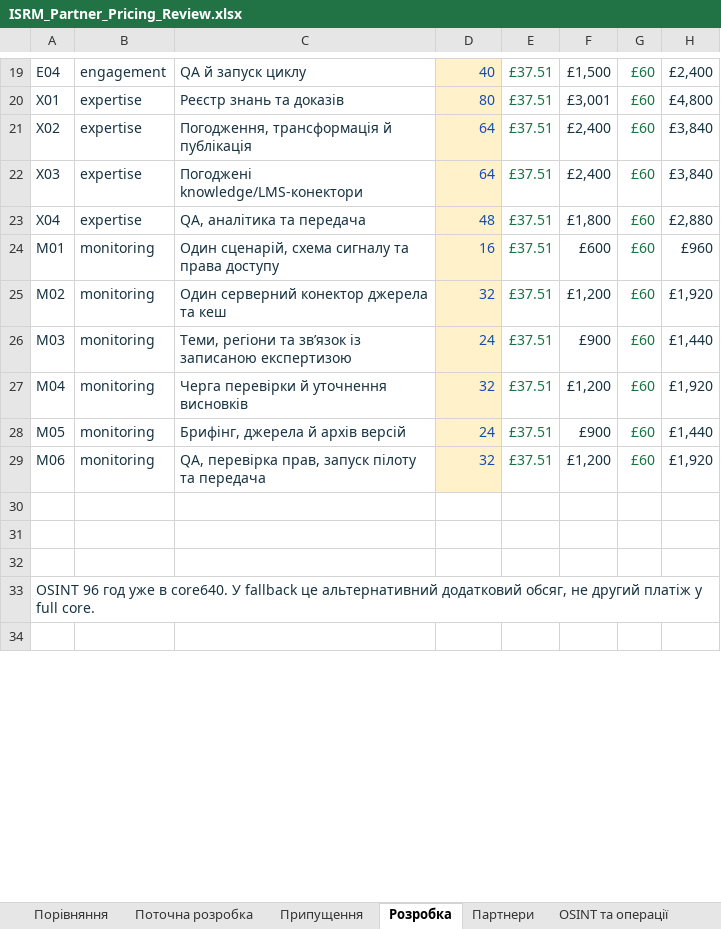
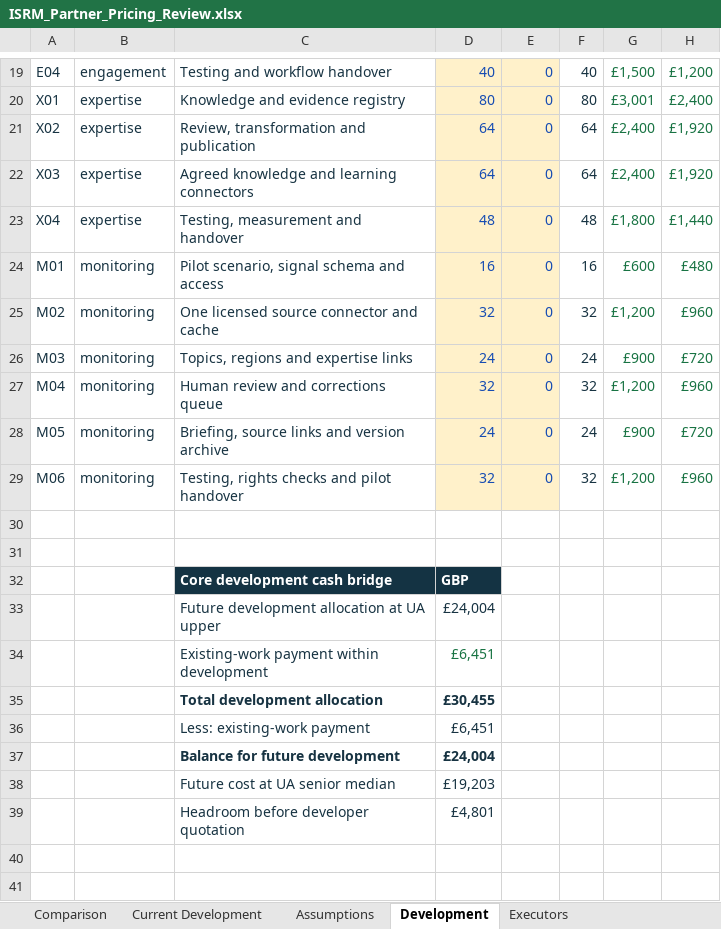
Before and after one commit to AlexezavGit/isrm-insight-hub, an Excel workbook: docs/partner-review/ISRM_Partner_Pricing_Review.xlsx, sheet Development, drawn as a sheet; only a part is shown, gaps mark what is left out; values as stored, in another font and other column widths than the file's, no borders; removed rows and columns are numbered as before the commit, all else as after; the diff covers the shown part only; the diff names each change by its address in the sheet, - before the commit and + after, or states it on an @@ line.

Commit message:
Prepare English funded cost model and separate developer quotation package

```diff
--- a/docs/partner-review/ISRM_Partner_Pricing_Review.xlsx (sheet Development)
+++ b/docs/partner-review/ISRM_Partner_Pricing_Review.xlsx (sheet Development)
-sheet tab: Порівняння
+sheet tab: Comparison
-sheet tab: Поточна розробка
+sheet tab: Current Development
-sheet tab: Припущення
+sheet tab: Assumptions
-sheet tab: Розробка
+sheet tab: Development
-sheet tab: Партнери
+sheet tab: Executors
+column F, rows 19-29: 40 | 80 | 64 | 64 | 48 | 16 | 32 | 24 | 32 | 24 | 32
-column G, rows 19-29: all £60
-C19: QA й запуск циклу
+C19: Testing and workflow handover
-E19:E29: £37.51
+E19:E29: 0
@@ E19:E29 fill: none → #FFF1CA, text colour: #187343 → #164CB2 @@
-G19:G29 text colour: #173342
+G19:G29 text colour: #187343
-H19:H29 text colour: #173342
+H19:H29 text colour: #187343
-H19: £2,400
+H19: £1,200
-C20: Реєстр знань та доказів
+C20: Knowledge and evidence registry
-H20: £4,800
+H20: £2,400
-C21: Погодження, трансформація й публікація
+C21: Review, transformation and publication
-H21:H22: £3,840
+H21:H22: £1,920
-C22: Погоджені knowledge/LMS-конектори
+C22: Agreed knowledge and learning connectors
-C23: QA, аналітика та передача
+C23: Testing, measurement and handover
-H23: £2,880
+H23: £1,440
-C24: Один сценарій, схема сигналу та права доступу
+C24: Pilot scenario, signal schema and access
-H24: £960
+H24: £480
-C25: Один серверний конектор джерела та кеш
+C25: One licensed source connector and cache
-H25: £1,920
+H25: £960
-C26: Теми, регіони та зв’язок із записаною експертизою
+C26: Topics, regions and expertise links
-H26: £1,440
+H26: £720
-C27: Черга перевірки й уточнення висновків
+C27: Human review and corrections queue
-H27: £1,920
+H27: £960
-C28: Брифінг, джерела й архів версій
+C28: Briefing, source links and version archive
-H28: £1,440
+H28: £720
-C29: QA, перевірка прав, запуск пілоту та передача
+C29: Testing, rights checks and pilot handover
-H29: £1,920
+H29: £960
+row 32:  |  | Core development cash bridge | GBP
+row 33:  |  | Future development allocation at UA upper | £24,004
+row 34:  |  | Existing-work payment within development | £6,451
+row 35:  |  | Total development allocation | £30,455
+row 36:  |  | Less: existing-work payment | £6,451
+row 37:  |  | Balance for future development | £24,004
+row 38:  |  | Future cost at UA senior median | £19,203
+row 39:  |  | Headroom before developer quotation | £4,801
-row 33: OSINT 96 год уже в core640. У fallback це альтернативний додатковий обсяг, не другий платіж у full core.
```
Also changed, not shown: 3 added rows, 1 removed row, 40 edited cells and cell formats elsewhere in this sheet, sheet Executors, sheet Assumptions, sheet Comparison, sheet Internal Settlement, sheet Current Development, other sheet tabs, formulas that keep their value, 10 other files.
